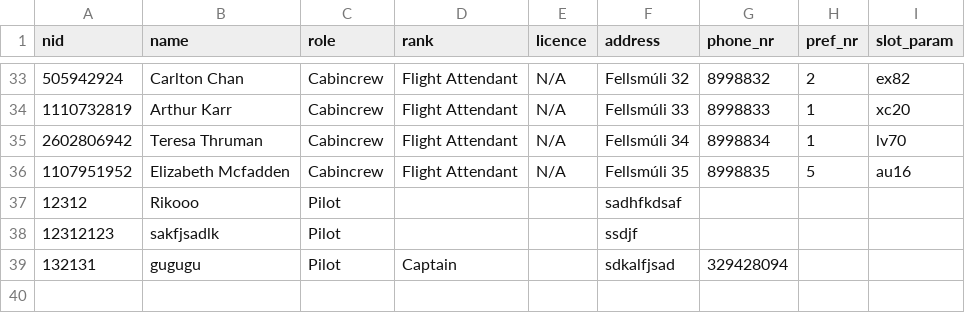
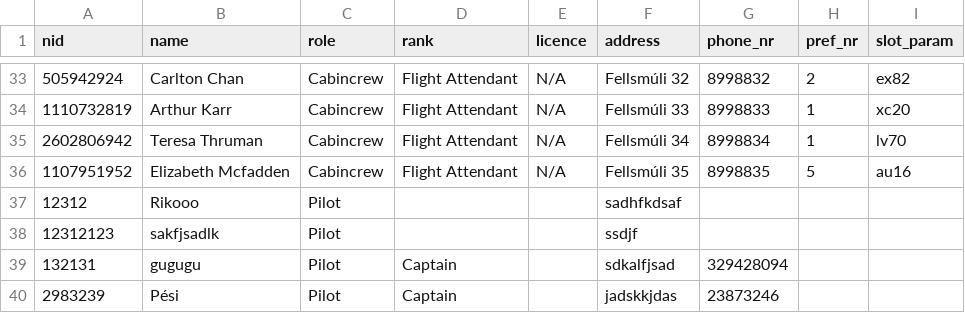
Before and after one commit to riko-efendi/NaN-Air-H7, a CSV file: _PROJECT/files/crew.csv, drawn as a sheet; only a part is shown, gaps mark what is left out.

```diff
--- a/_PROJECT/files/crew.csv
+++ b/_PROJECT/files/crew.csv
@@ -39 +39,2 @@ nid,name,role,rank,licence,address,phone_nr,pref_nr,slot_param
 132131,gugugu,Pilot,Captain,,sdkalfjsad,329428094,
+2983239,Pési,Pilot,Captain,,jadskkjdas,23873246,
```
Also changed, not shown: 10 other files.
